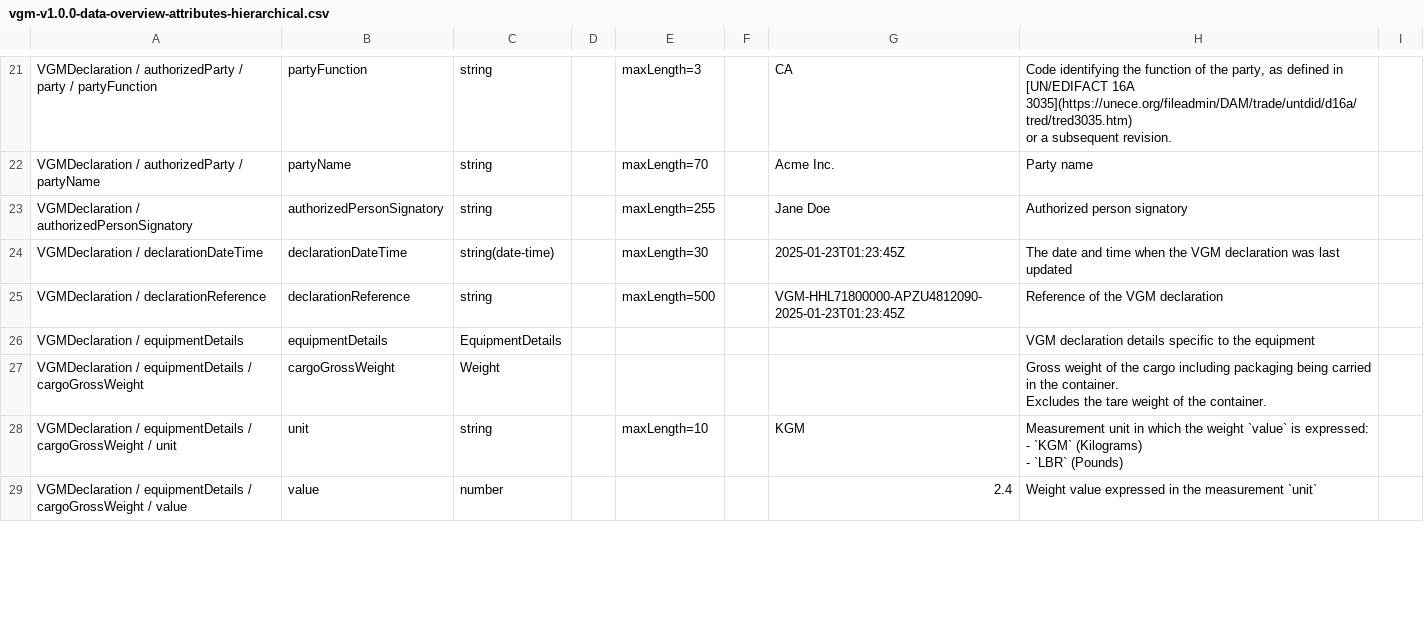
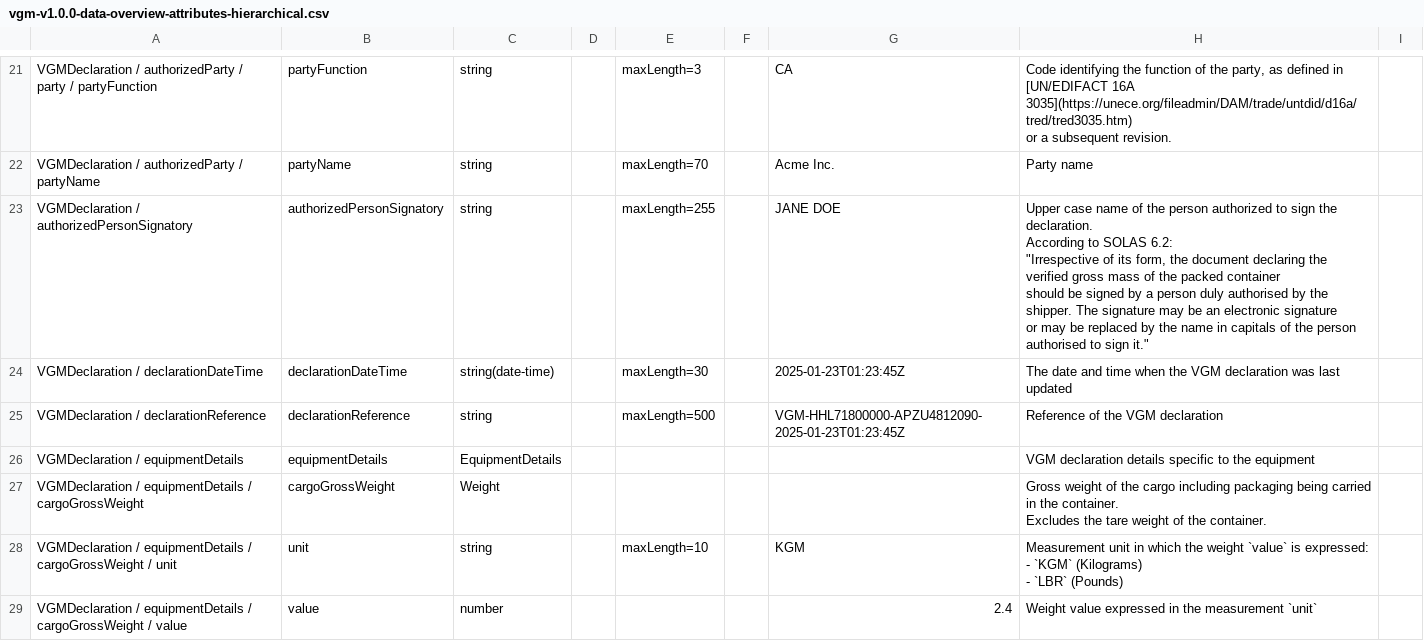
Before and after one commit to dcsaorg/DCSA-Information-Model, a CSV file: generated-resources/standards/vgm/v100/vgm-v1.0.0-data-overview-attributes-hierarchical.csv, drawn as a sheet; only a part is shown, gaps mark what is left out.

Commit message:
SD-2638 VGM 100 authorizedPersonSignatory update

```diff
--- a/generated-resources/standards/vgm/v100/vgm-v1.0.0-data-overview-attributes-hierarchical.csv
+++ b/generated-resources/standards/vgm/v100/vgm-v1.0.0-data-overview-attributes-hierarchical.csv
@@ -33,3 +33,8 @@ or a subsequent revision.",
 "VGMDeclaration / authorizedParty / partyName",partyName,string,,maxLength=70,,"Acme Inc.","Party name",
-"VGMDeclaration / authorizedPersonSignatory","authorizedPersonSignatory",string,,maxLength=255,,"Jane Doe","Authorized person signatory",
+"VGMDeclaration / authorizedPersonSignatory","authorizedPersonSignatory",string,,maxLength=255,,"JANE DOE","Upper case name of the person authorized to sign the declaration.
+
+According to SOLAS 6.2:
+""Irrespective of its form, the document declaring the verified gross mass of the packed container
+should be signed by a person duly authorised by the shipper. The signature may be an electronic signature
+or may be replaced by the name in capitals of the person authorised to sign it.""",
 "VGMDeclaration / declarationDateTime",declarationDateTime,"string(date-time)",,maxLength=30,,2025-01-23T01:23:45Z,"The date and time when the VGM declaration was last updated",
```
Also changed, not shown: generated-resources/standards/vgm/v100/vgm-v1.0.0-data-overview-attributes-normalized.csv, 3 other files.
